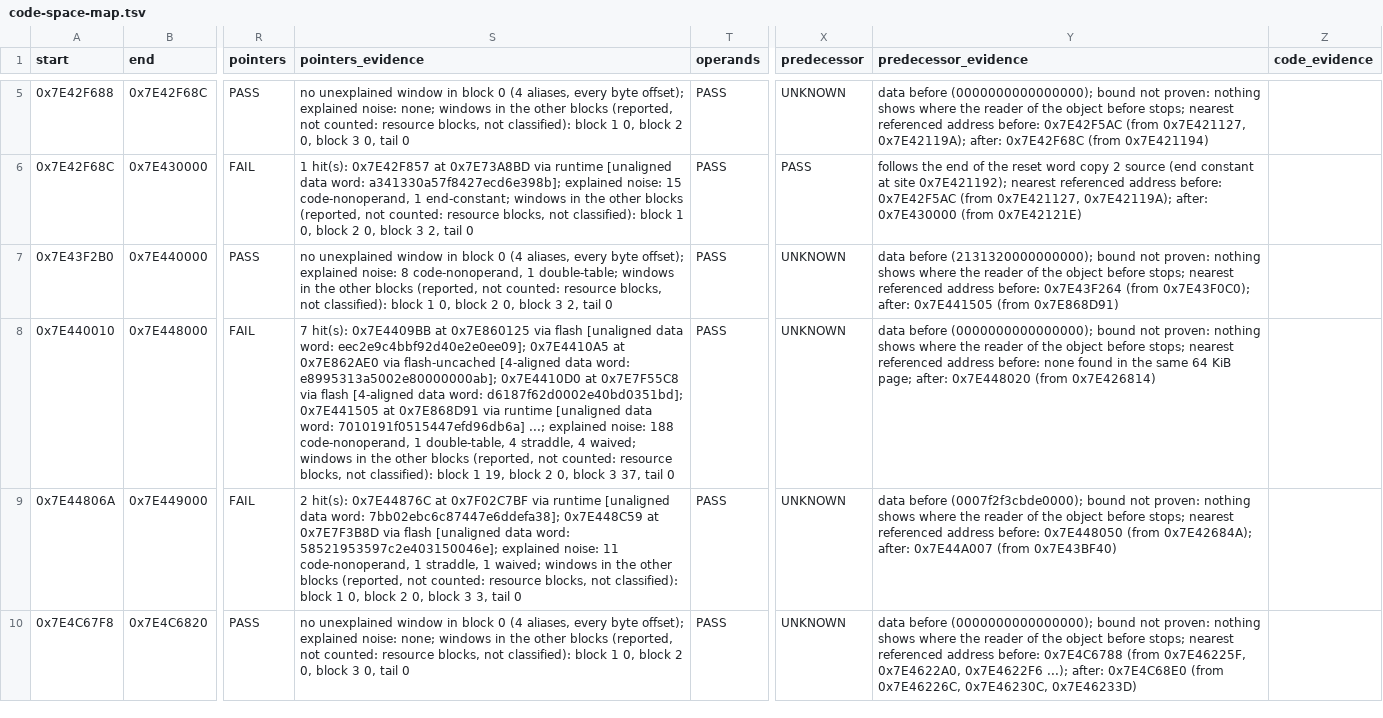
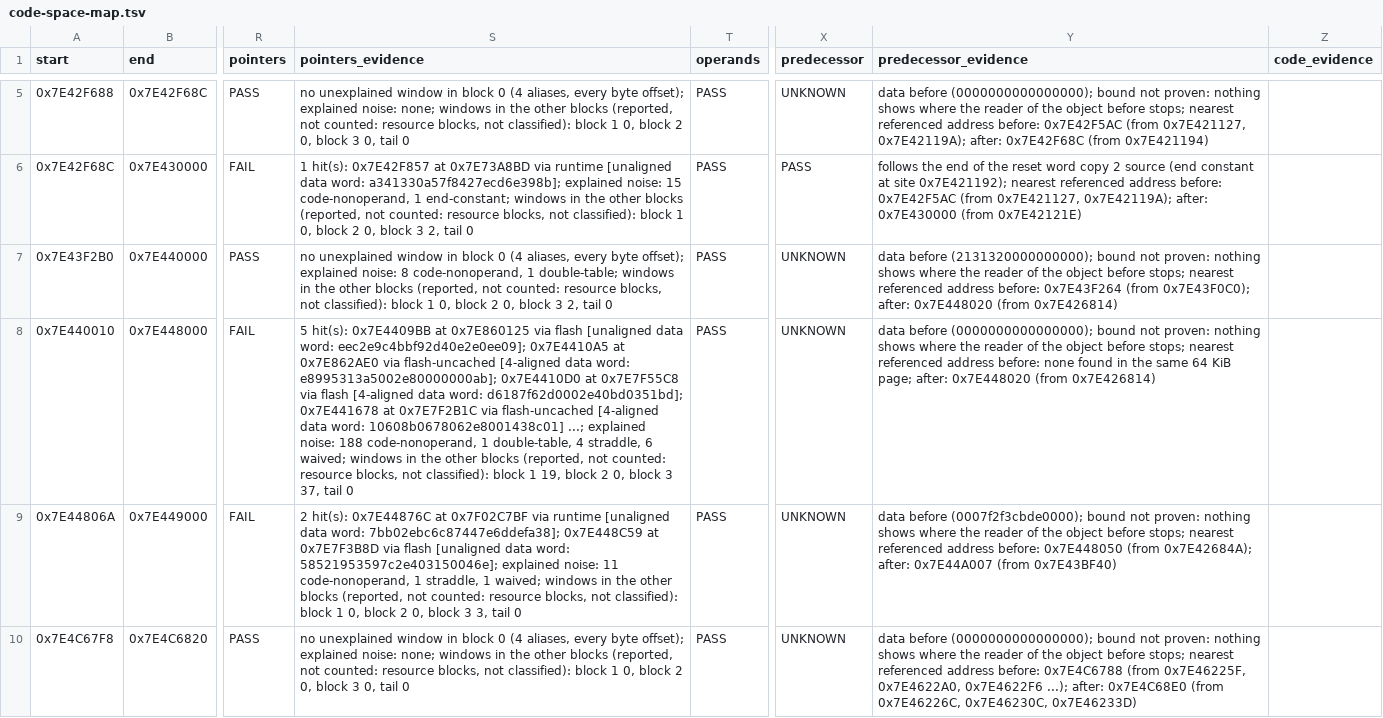
Before and after one commit to cfu288/EPM2Mod, a TSV file: docs/code-space-map.tsv, drawn as a sheet; only a part is shown, gaps mark what is left out; the diff covers the shown part only; the diff names each change by its address in the sheet, - before the commit and + after, or states it on an @@ line.

```diff
--- a/docs/code-space-map.tsv
+++ b/docs/code-space-map.tsv
-Y7 (predecessor_evidence): …0x7E43F0C0); after: 0x7E441505 (from 0x7E868D91)
+Y7 (predecessor_evidence): …0x7E43F0C0); after: 0x7E448020 (from 0x7E426814)
-S8 (pointers_evidence): 7 hit(s): 0x7E4409BB at 0x7E860125 via flash [unaligned data word: eec2e9c4bbf92d40e2e0ee09]; 0x7E4410A5 at 0x7E862AE0 via flash-uncached [4-aligned data word: e8995313a5002e80000000ab]; 0x7E4410D0 at 0x7E7F55C8 via flash [4-aligned data word: d6187f62d0002e40bd0351bd]; 0x7E441505 at 0x7E868D91 via runtime [unaligned data word: 7010191f0515447efd96db6a] ...; explained noise: 188 code-nonoperand, 1 double-table, 4 straddle, 4 waived; windows…
+S8 (pointers_evidence): 5 hit(s): 0x7E4409BB at 0x7E860125 via flash [unaligned data word: eec2e9c4bbf92d40e2e0ee09]; 0x7E4410A5 at 0x7E862AE0 via flash-uncached [4-aligned data word: e8995313a5002e80000000ab]; 0x7E4410D0 at 0x7E7F55C8 via flash [4-aligned data word: d6187f62d0002e40bd0351bd]; 0x7E441678 at 0x7E7F2B1C via flash-uncached [4-aligned data word: 10608b0678062e8001438c01] ...; explained noise: 188 code-nonoperand, 1 double-table, 4 straddle, 6 waived; windows…
```
Also changed, not shown: 2 added rows and 62 edited cells elsewhere in this file, 1 other file.
